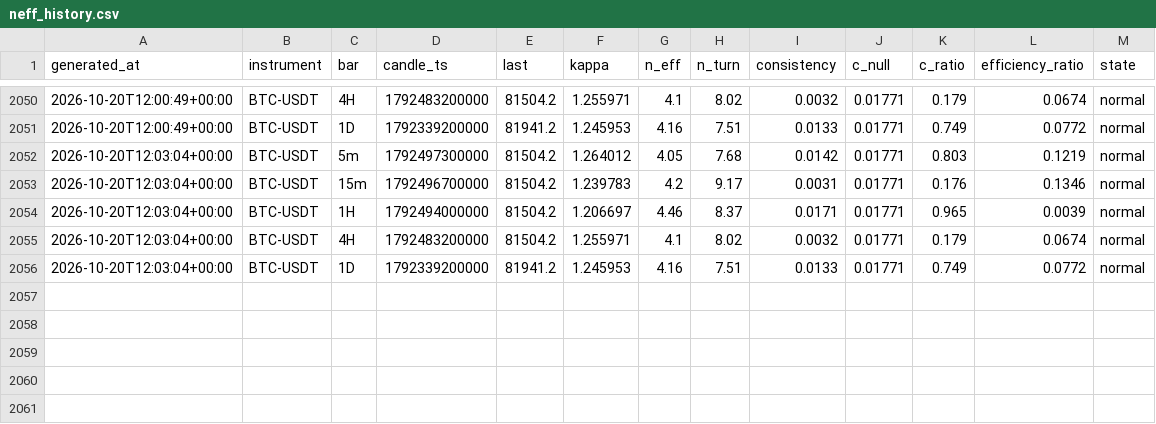
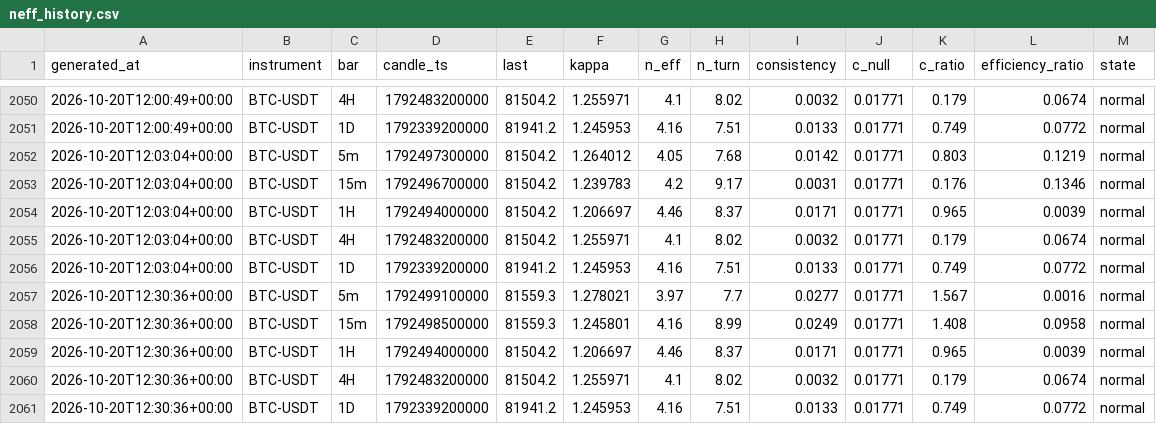
Before and after one commit to XOX2707/btc-neff, a CSV file: data/neff_history.csv, drawn as a sheet; only a part is shown, gaps mark what is left out.

```diff
--- a/data/neff_history.csv
+++ b/data/neff_history.csv
@@ -2056 +2056,6 @@ generated_at,instrument,bar,candle_ts,last,kappa,n_eff,n_turn,consistency,c_null
 2026-10-20T12:03:04+00:00,BTC-USDT,1D,1792339200000,81941.2,1.245953,4.16,7.51,0.0133,0.01771,0.749,0.0772,normal
+2026-10-20T12:30:36+00:00,BTC-USDT,5m,1792499100000,81559.3,1.278021,3.97,7.7,0.0277,0.01771,1.567,0.0016,normal
+2026-10-20T12:30:36+00:00,BTC-USDT,15m,1792498500000,81559.3,1.245801,4.16,8.99,0.0249,0.01771,1.408,0.0958,normal
+2026-10-20T12:30:36+00:00,BTC-USDT,1H,1792494000000,81504.2,1.206697,4.46,8.37,0.0171,0.01771,0.965,0.0039,normal
+2026-10-20T12:30:36+00:00,BTC-USDT,4H,1792483200000,81504.2,1.255971,4.1,8.02,0.0032,0.01771,0.179,0.0674,normal
+2026-10-20T12:30:36+00:00,BTC-USDT,1D,1792339200000,81941.2,1.245953,4.16,7.51,0.0133,0.01771,0.749,0.0772,normal
```
Also changed, not shown: 1 other file.
